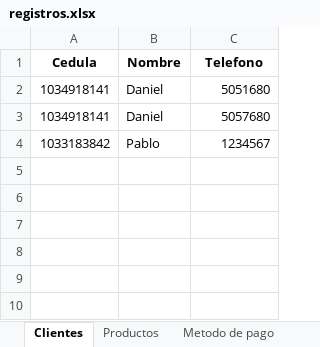
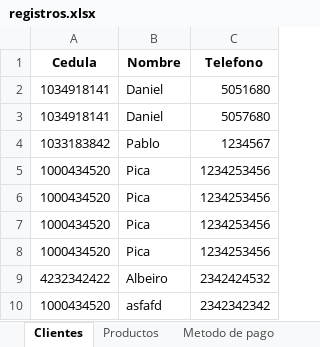
Before and after one commit to C-Sebastian-M/GLAM_MAKEUP_STORE, an Excel workbook: registros.xlsx, sheet Clientes, drawn as a sheet; values as stored, in another font and other column widths than the file's, no borders; the diff names each change by its address in the sheet, - before the commit and + after, or states it on an @@ line.

```diff
--- a/registros.xlsx (sheet Clientes)
+++ b/registros.xlsx (sheet Clientes)
+row 5: 1000434520 | Pica | 1234253456
+row 6: 1000434520 | Pica | 1234253456
+row 7: 1000434520 | Pica | 1234253456
+row 8: 1000434520 | Pica | 1234253456
+row 9: 4232342422 | Albeiro | 2342424532
+row 10: 1000434520 | asfafd | 2342342342
```
Also changed, not shown: sheet Productos, 6 other files.
